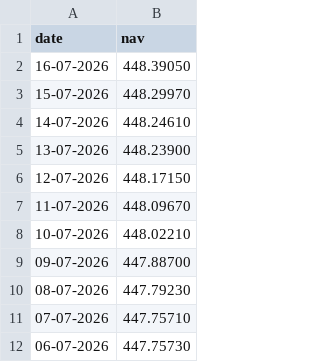
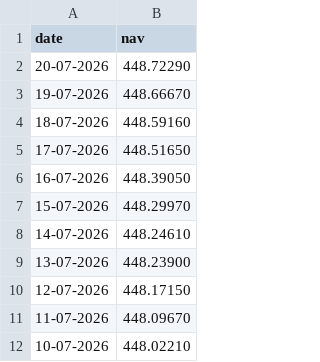
Before and after one commit to mohamadzuheer6-gif/MutualFundAnalytics, a CSV file: data/raw/live_nav/100047_nav_history.csv, drawn as a sheet; only a part is shown; the shorter side is filled out with more unchanged rows.

Commit message:
data: update database and NAV history files

```diff
--- a/data/raw/live_nav/100047_nav_history.csv
+++ b/data/raw/live_nav/100047_nav_history.csv
@@ -1,2 +1,6 @@
 date,nav
+20-07-2026,448.72290
+19-07-2026,448.66670
+18-07-2026,448.59160
+17-07-2026,448.51650
 16-07-2026,448.39050
```
Also changed, not shown: data/raw/live_nav/100669_nav_history.csv, data/raw/live_nav/100835_nav_history.csv, 38 other files.
